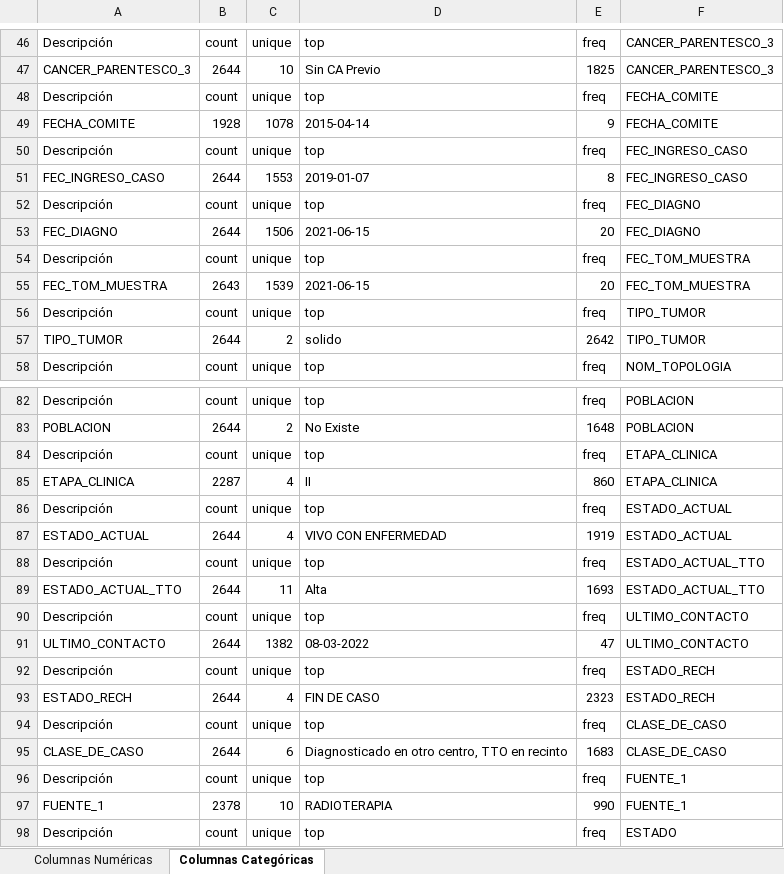
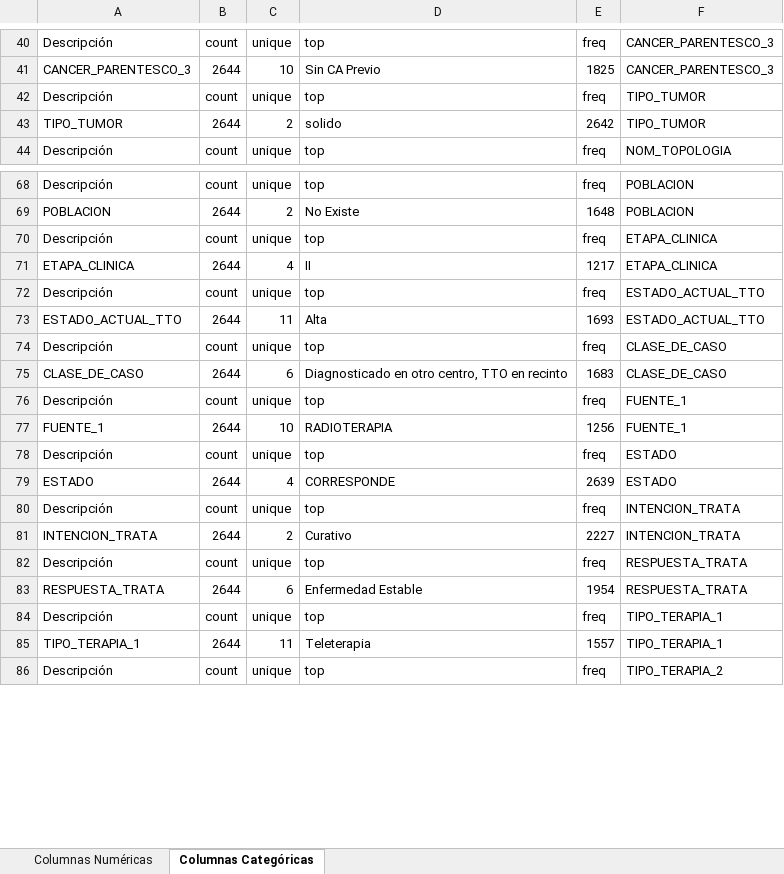
Before and after one commit to mperezlagos/ds-cancer-prostata, an Excel workbook: docs/DiccionarioDS_Cancer.xlsx, sheet Columnas Categóricas, drawn as a sheet; only a part is shown, gaps mark what is left out; the shorter side is filled out with more unchanged rows; values as stored, in another font and other column widths than the file's, no borders; removed rows and columns are numbered as before the commit, all else as after; the diff covers the shown part only; the diff names each change by its address in the sheet, - before the commit and + after, or states it on an @@ line.

```diff
--- a/docs/DiccionarioDS_Cancer.xlsx (sheet Columnas Categóricas)
+++ b/docs/DiccionarioDS_Cancer.xlsx (sheet Columnas Categóricas)
-row 48: Descripción | count | unique | top | freq | FECHA_COMITE
-row 49: FECHA_COMITE | 1928 | 1078 | 2015-04-14 | 9 | FECHA_COMITE
-row 50: Descripción | count | unique | top | freq | FEC_INGRESO_CASO
-row 51: FEC_INGRESO_CASO | 2644 | 1553 | 2019-01-07 | 8 | FEC_INGRESO_CASO
-row 52: Descripción | count | unique | top | freq | FEC_DIAGNO
-row 53: FEC_DIAGNO | 2644 | 1506 | 2021-06-15 | 20 | FEC_DIAGNO
-row 54: Descripción | count | unique | top | freq | FEC_TOM_MUESTRA
-row 55: FEC_TOM_MUESTRA | 2643 | 1539 | 2021-06-15 | 20 | FEC_TOM_MUESTRA
-B71: 2287
+B71: 2644
-E71: 860
+E71: 1217
-row 86: Descripción | count | unique | top | freq | ESTADO_ACTUAL
-row 87: ESTADO_ACTUAL | 2644 | 4 | VIVO CON ENFERMEDAD | 1919 | ESTADO_ACTUAL
-row 90: Descripción | count | unique | top | freq | ULTIMO_CONTACTO
-row 91: ULTIMO_CONTACTO | 2644 | 1382 | 08-03-2022 | 47 | ULTIMO_CONTACTO
-row 92: Descripción | count | unique | top | freq | ESTADO_RECH
-row 93: ESTADO_RECH | 2644 | 4 | FIN DE CASO | 2323 | ESTADO_RECH
-B77: 2378
+B77: 2644
-E77: 990
+E77: 1256
```
Also changed, not shown: 16 removed rows and 20 edited cells elsewhere in this sheet, sheet Columnas Numéricas, docs/Diccionario_Original_DS_Cancer.xlsx, 6 other files.
